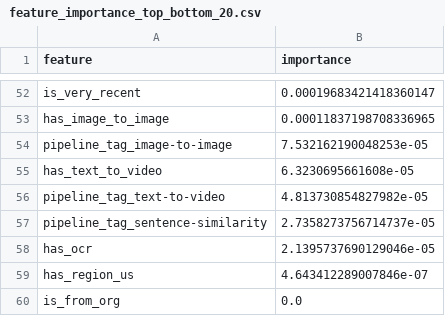
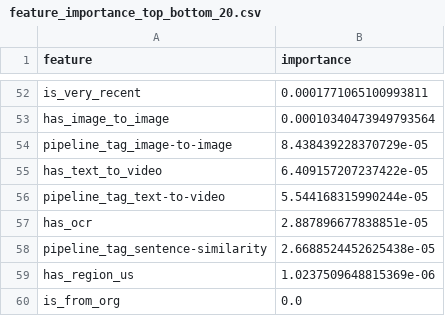
Before and after one commit to dhruuvvill/Hugging-Dataset, a CSV file: models_popularity/feature_importance_top_bottom_20.csv, drawn as a sheet; only a part is shown, gaps mark what is left out; removed rows and columns are numbered as before the commit, all else as after; the diff covers the shown part only; the diff names each change by its address in the sheet, - before the commit and + after, or states it on an @@ line.

```diff
--- a/models_popularity/feature_importance_top_bottom_20.csv
+++ b/models_popularity/feature_importance_top_bottom_20.csv
-B52 (importance): 0.00019683421418360147
+B52 (importance): 0.0001771065100993811
-B53 (importance): 0.00011837198708336965
+B53 (importance): 0.00010340473949793564
-B54 (importance): 7.532162190048253e-05
+B54 (importance): 8.438439228370729e-05
-B55 (importance): 6.3230695661608e-05
+B55 (importance): 6.409157207237422e-05
-B56 (importance): 4.813730854827982e-05
+B56 (importance): 5.544168315990244e-05
-row 57: pipeline_tag_sentence-similarity | 2.7358273756714737e-05
-B57 (importance): 2.1395737690129046e-05
+B57 (importance): 2.887896677838851e-05
+row 58: pipeline_tag_sentence-similarity | 2.6688524452625438e-05
-B59 (importance): 4.643412289007846e-07
+B59 (importance): 1.0237509648815369e-06
```
Also changed, not shown: 14 added rows, 14 removed rows and 36 edited cells elsewhere in this file, models_popularity/feature_comparison_top_bottom_20.csv, 27 other files.
